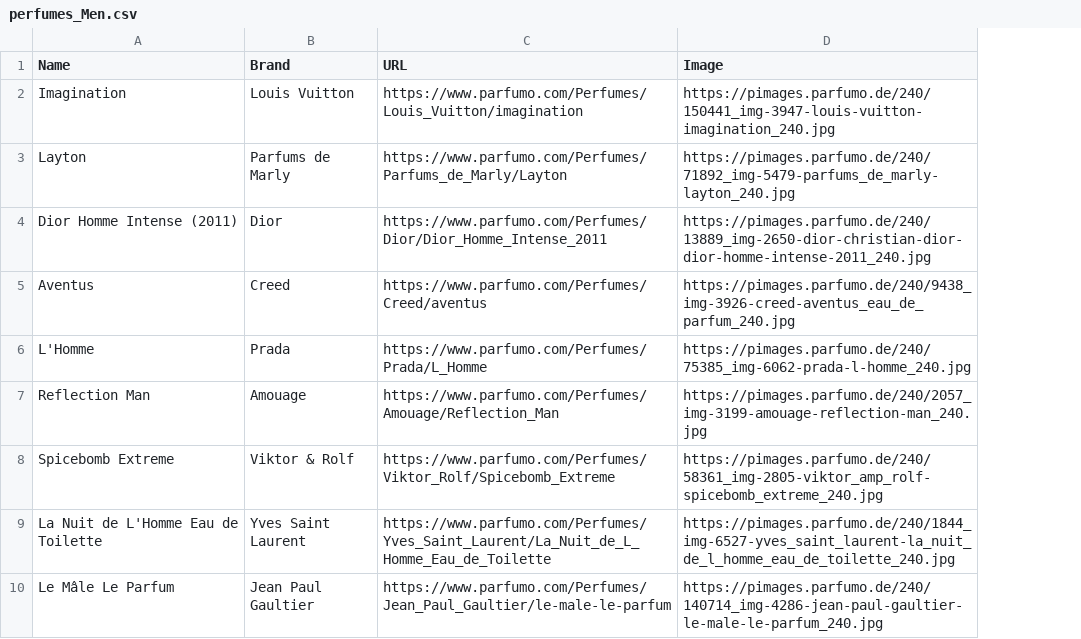
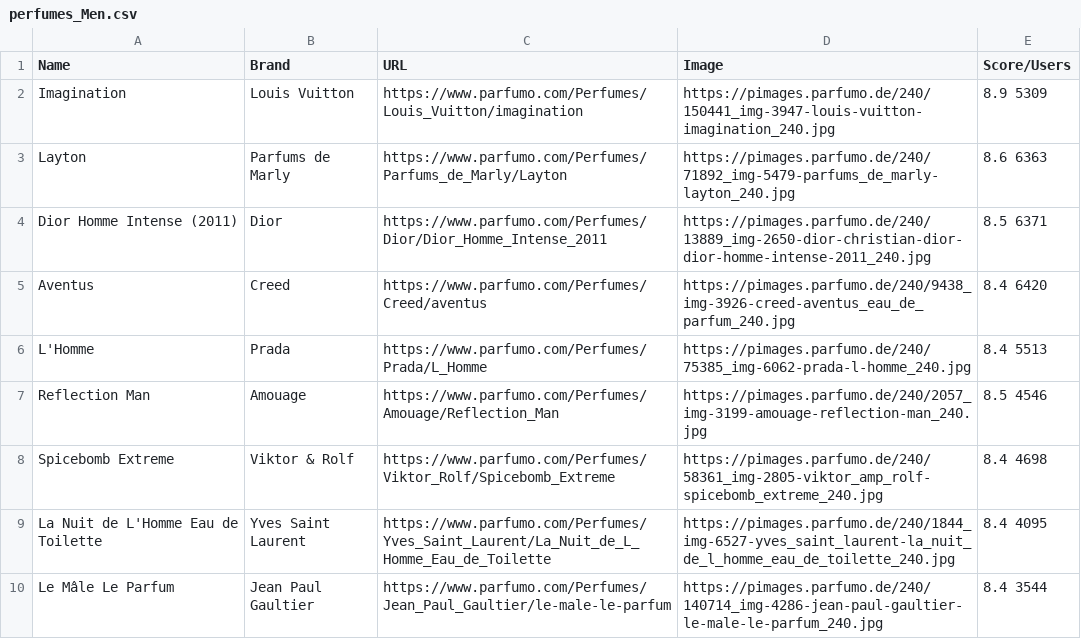
Before and after one commit to djigoio/perfume-scrapper, a CSV file: perfumes_Men.csv, drawn as a sheet; only a part is shown; the diff names each change by its address in the sheet, - before the commit and + after, or states it on an @@ line.

Commit message:
add scores

```diff
--- a/perfumes_Men.csv
+++ b/perfumes_Men.csv
+column E (Score/Users), rows 2-10: 8.9 5309 | 8.6 6363 | 8.5 6371 | 8.4 6420 | 8.4 5513 | 8.5 4546 | 8.4 4698 | 8.4 4095 | 8.4 3544
```
Also changed, not shown: perfumes_Unisex.csv, perfumes_Women.csv, 2 other files.
